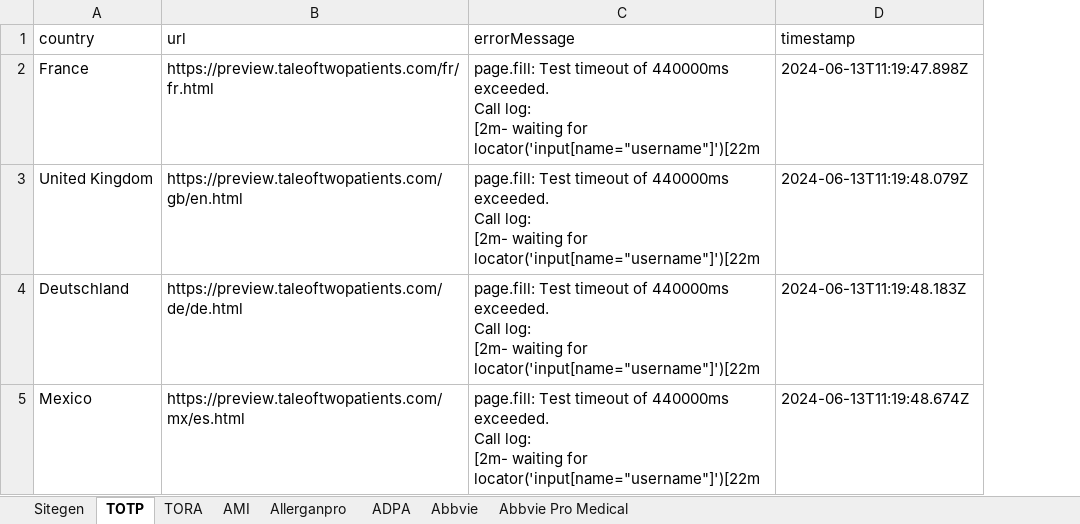
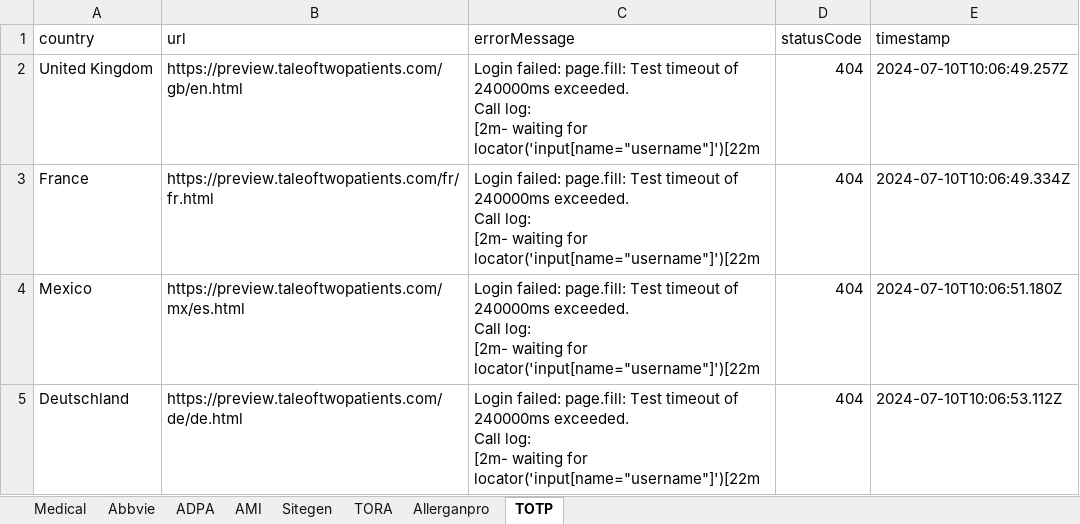
Before and after one commit to sabbir-aust/preview-site-status-check, an Excel workbook: error_log_report/failed_cases.xlsx, sheet TOTP, drawn as a sheet; values as stored, in another font and other column widths than the file's, no borders; removed rows and columns are numbered as before the commit, all else as after; ↵ is a line break in a cell; the diff names each change by its address in the sheet, - before the commit and + after, or states it on an @@ line.

```diff
--- a/error_log_report/failed_cases.xlsx (sheet TOTP)
+++ b/error_log_report/failed_cases.xlsx (sheet TOTP)
-sheet tab: Abbvie Pro Medical
+sheet tab: Medical
@@ sheet tab order changed: Medical | Abbvie | ADPA | AMI | Sitegen | TORA | Allerganpro | TOTP @@
+column D (statusCode), row 2: 404; row 4: 404
-row 2: France | https://preview.taleoftwopatients.com/fr/fr.html | page.fill: Test timeout of 440000ms exceeded. ↵ Call log: ↵ [2m- waiting for locator('input[name="username"]')[22m | 2024-06-13T11:19:47.898Z
-C2 (errorMessage): page.fill: Test timeout of 440000ms exceeded. ↵ Call…
+C2 (errorMessage): Login failed: page.fill: Test timeout of 240000ms exceeded. ↵ Call…
-E2 (timestamp): 2024-06-13T11:19:48.079Z
+E2 (timestamp): 2024-07-10T10:06:49.257Z
-row 4: Deutschland | https://preview.taleoftwopatients.com/de/de.html | page.fill: Test timeout of 440000ms exceeded. ↵ Call log: ↵ [2m- waiting for locator('input[name="username"]')[22m | 2024-06-13T11:19:48.183Z
+row 3: France | https://preview.taleoftwopatients.com/fr/fr.html | Login failed: page.fill: Test timeout of 240000ms exceeded. ↵ Call log: ↵ [2m- waiting for locator('input[name="username"]')[22m | 404 | 2024-07-10T10:06:49.334Z
-C4 (errorMessage): page.fill: Test timeout of 440000ms exceeded. ↵ Call…
+C4 (errorMessage): Login failed: page.fill: Test timeout of 240000ms exceeded. ↵ Call…
-E4 (timestamp): 2024-06-13T11:19:48.674Z
+E4 (timestamp): 2024-07-10T10:06:51.180Z
+row 5: Deutschland | https://preview.taleoftwopatients.com/de/de.html | Login failed: page.fill: Test timeout of 240000ms exceeded. ↵ Call log: ↵ [2m- waiting for locator('input[name="username"]')[22m | 404 | 2024-07-10T10:06:53.112Z
```
Also changed, not shown: sheet Sitegen, sheet TORA, sheet Abbvie, sheet ADPA, sheet Allerganpro, sheet AMI, report/abbviepro_responses.xlsx, report/allerganpro_responses.xlsx, 22 other files.
